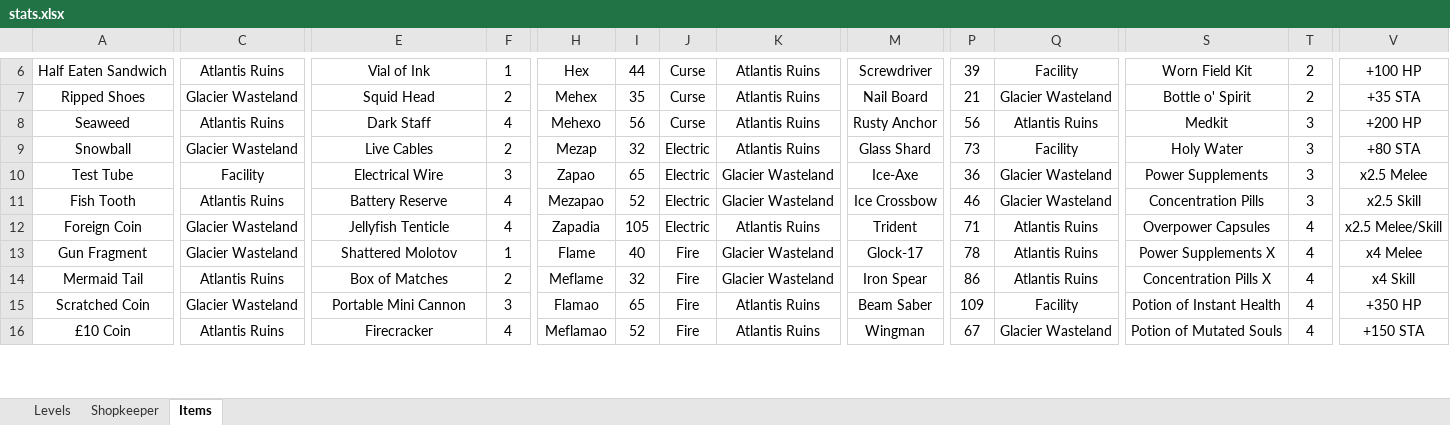
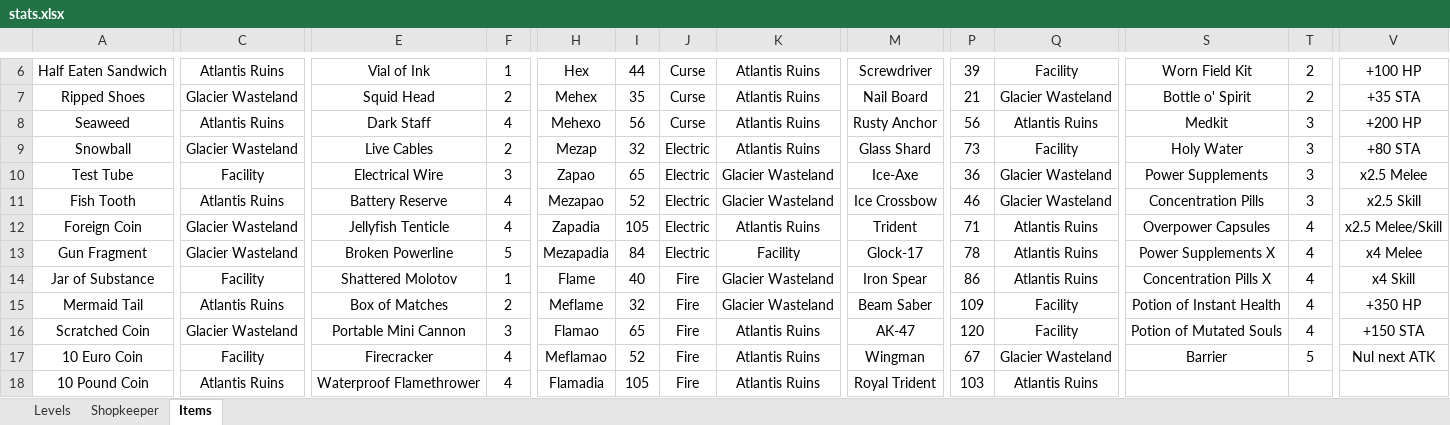
Before and after one commit to macko-gamedev/Lost-Histories, an Excel workbook: Lost Histories/stats.xlsx, sheet Items, drawn as a sheet; only a part is shown, gaps mark what is left out; values as stored, in another font and other column widths than the file's, no borders; addresses are those after the commit; rows hold the shown columns only; the diff covers the shown part only; the diff names each change by its address in the sheet, - before the commit and + after, or states it on an @@ line.

Commit message:
Added Facility Floor 3 and able to use Consumables in the inventory

```diff
--- a/Lost Histories/stats.xlsx (sheet Items)
+++ b/Lost Histories/stats.xlsx (sheet Items)
-E13: Shattered Molotov
+E13: Broken Powerline
-F13: 1
+F13: 5
-H13: Flame
+H13: Mezapadia
-I13: 40
+I13: 84
-J13: Fire
+J13: Electric
-K13: Glacier Wasteland
+K13: Facility
+row 14: Jar of Substance | Facility | Shattered Molotov | 1 | Flame | 40 | Fire | Glacier Wasteland | Iron Spear | 86 | Atlantis Ruins | Concentration Pills X | 4 | x4 Skill
-M15: Iron Spear
+M15: Beam Saber
-P15: 86
+P15: 109
-Q15: Atlantis Ruins
+Q15: Facility
-S15: Concentration Pills X
+S15: Potion of Instant Health
-V15: x4 Skill
+V15: +350 HP
-M16: Beam Saber
+M16: AK-47
-P16: 109
+P16: 120
-S16: Potion of Instant Health
+S16: Potion of Mutated Souls
-V16: +350 HP
+V16: +150 STA
-A17: £10 Coin
+A17: 10 Euro Coin
-C17: Atlantis Ruins
+C17: Facility
-S17: Potion of Mutated Souls
+S17: Barrier
-T17: 4
+T17: 5
-V17: +150 STA
+V17: Nul next ATK
+row 18: 10 Pound Coin | Atlantis Ruins | Waterproof Flamethrower | 4 | Flamadia | 105 | Fire | Atlantis Ruins | Royal Trident | 103 | Atlantis Ruins
```
Also changed, not shown: 4 added rows, 1 removed row, 63 edited cells and cell formats elsewhere in this sheet, 4 other files.
